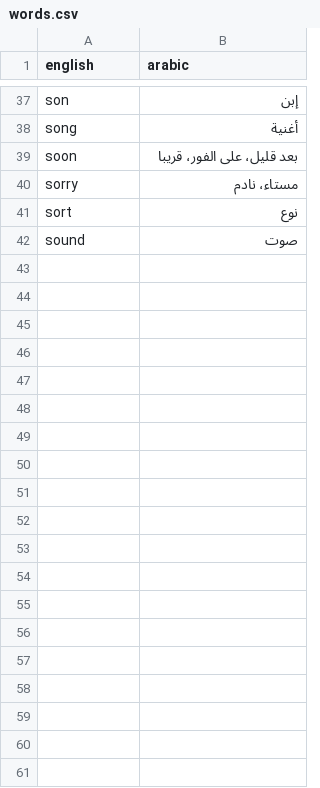
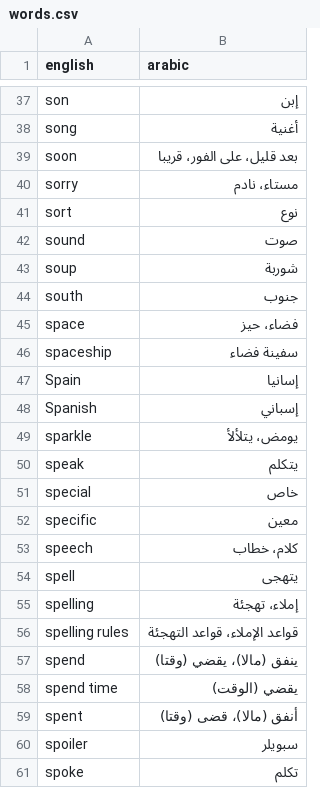
Before and after one commit to SkibidiRany/Arabic-To-English-Checker, a CSV file: words.csv, drawn as a sheet; only a part is shown, gaps mark what is left out; the diff covers the shown part only.

Commit message:
Add words.
extended the words' dataset.

```diff
--- a/words.csv
+++ b/words.csv
@@ -42 +42,20 @@ sort,نوع
 sound,صوت
+soup,شوربة
+south,جنوب
+space,فضاء، حيز
+spaceship,سفينة فضاء
+Spain,إسانيا
+Spanish,إسباني
+sparkle,يومض، يتلألأ
+speak,يتكلم
+special,خاص
+specific,معين
+speech,كلام، خطاب
+spell,يتهجى
+spelling,إملاء، تهجئة
+spelling rules,قواعد الإملاء، قواعد التهجئة
+spend,ينفق (مالا)، يقضي (وقتا)
+spend time,يقضي (الوقت)
+spent,أنفق (مالا)، قضى (وقتا)
+spoiler,سبويلر
+spoke,تكلم
```
Also changed, not shown: 61 added rows elsewhere in this file.
